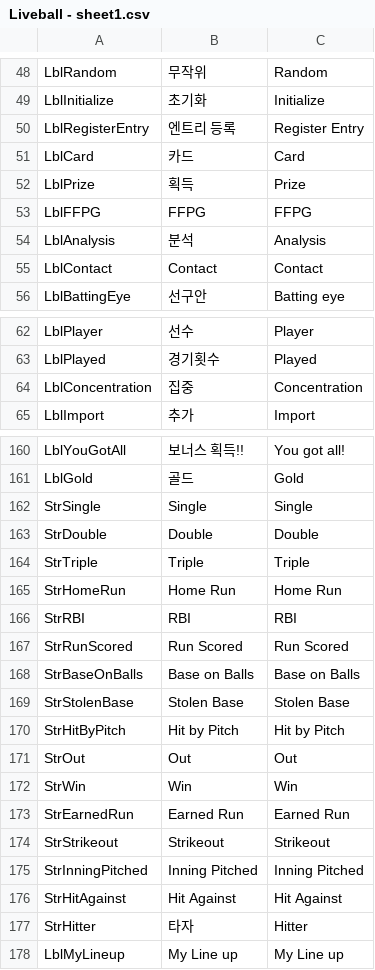
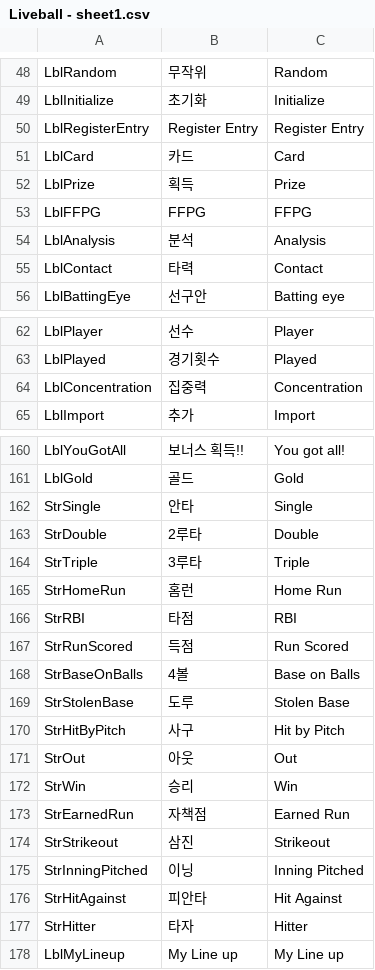
Before and after one commit to hnccho/Liveball_baseball, a CSV file: Assets/Resources/Liveball - sheet1.csv, drawn as a sheet; only a part is shown, gaps mark what is left out; the diff covers the shown part only.

```diff
--- a/Assets/Resources/Liveball - sheet1.csv
+++ b/Assets/Resources/Liveball - sheet1.csv
@@ -49,3 +49,3 @@ LblRandom,무작위,Random
 LblInitialize,초기화,Initialize
-LblRegisterEntry,엔트리 등록,Register Entry
+LblRegisterEntry,Register Entry,Register Entry
 LblCard,카드,Card
@@ -54,3 +54,3 @@ LblFFPG,FFPG,FFPG
 LblAnalysis,분석,Analysis
-LblContact,Contact,Contact
+LblContact,타력,Contact
 LblBattingEye,선구안,Batting eye
@@ -63,3 +63,3 @@ LblPlayer,선수,Player
 LblPlayed,경기횟수,Played
-LblConcentration,집중,Concentration
+LblConcentration,집중력,Concentration
 LblImport,추가,Import
@@ -161,17 +161,17 @@ LblYouGotAll,보너스 획득!!,You got all!
 LblGold,골드,Gold
-StrSingle,Single,Single
-StrDouble,Double,Double
-StrTriple,Triple,Triple
-StrHomeRun,Home Run,Home Run
-StrRBI,RBI,RBI
-StrRunScored,Run Scored,Run Scored
-StrBaseOnBalls,Base on Balls,Base on Balls
-StrStolenBase,Stolen Base,Stolen Base
-StrHitByPitch,Hit by Pitch,Hit by Pitch
-StrOut,Out,Out
-StrWin,Win,Win
-StrEarnedRun,Earned Run,Earned Run
-StrStrikeout,Strikeout,Strikeout
-StrInningPitched,Inning Pitched,Inning Pitched
-StrHitAgainst,Hit Against,Hit Against
+StrSingle,안타,Single
+StrDouble,2루타,Double
+StrTriple,3루타,Triple
+StrHomeRun,홈런,Home Run
+StrRBI,타점,RBI
+StrRunScored,득점,Run Scored
+StrBaseOnBalls,4볼,Base on Balls
+StrStolenBase,도루,Stolen Base
+StrHitByPitch,사구,Hit by Pitch
+StrOut,아웃,Out
+StrWin,승리,Win
+StrEarnedRun,자책점,Earned Run
+StrStrikeout,삼진,Strikeout
+StrInningPitched,이닝,Inning Pitched
+StrHitAgainst,피안타,Hit Against
 StrHitter,타자,Hitter
```
Also changed, not shown: 15 added rows and 16 edited cells elsewhere in this file, 47 other files.
